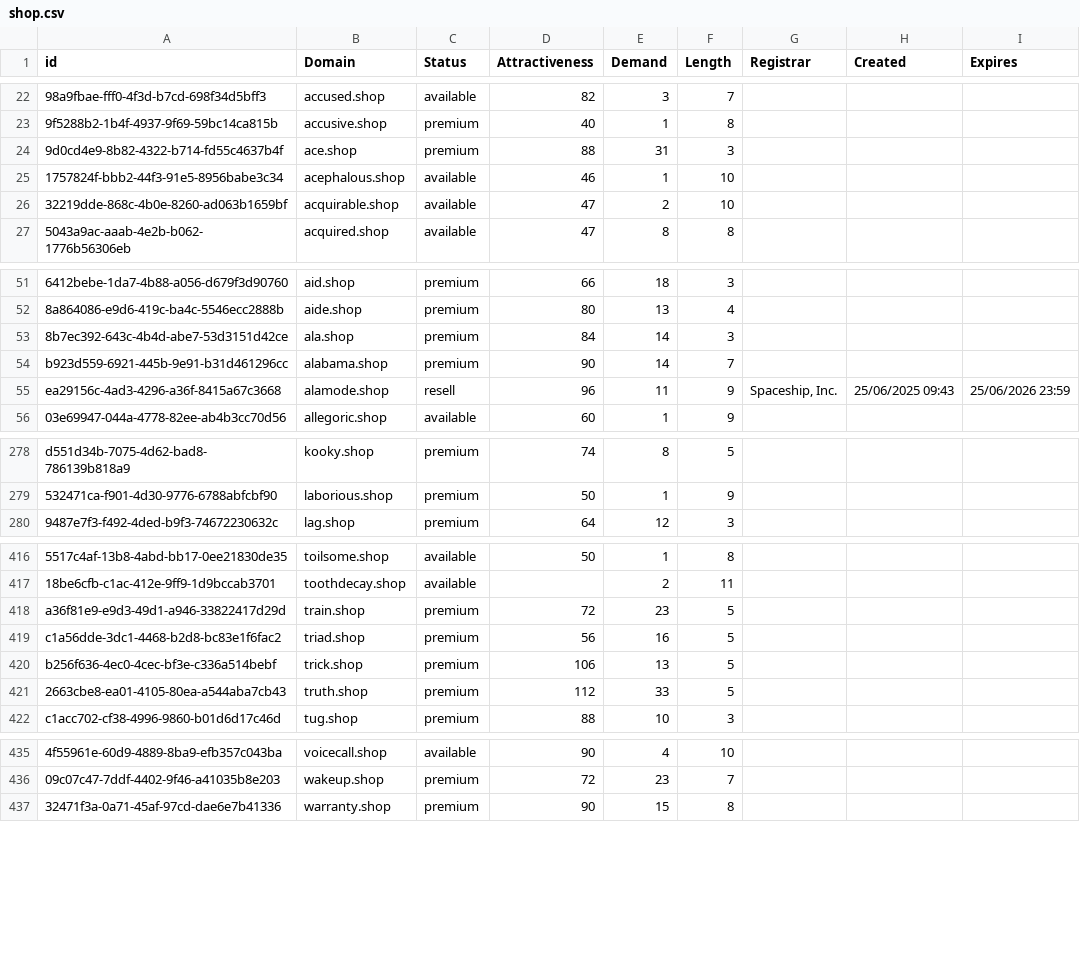
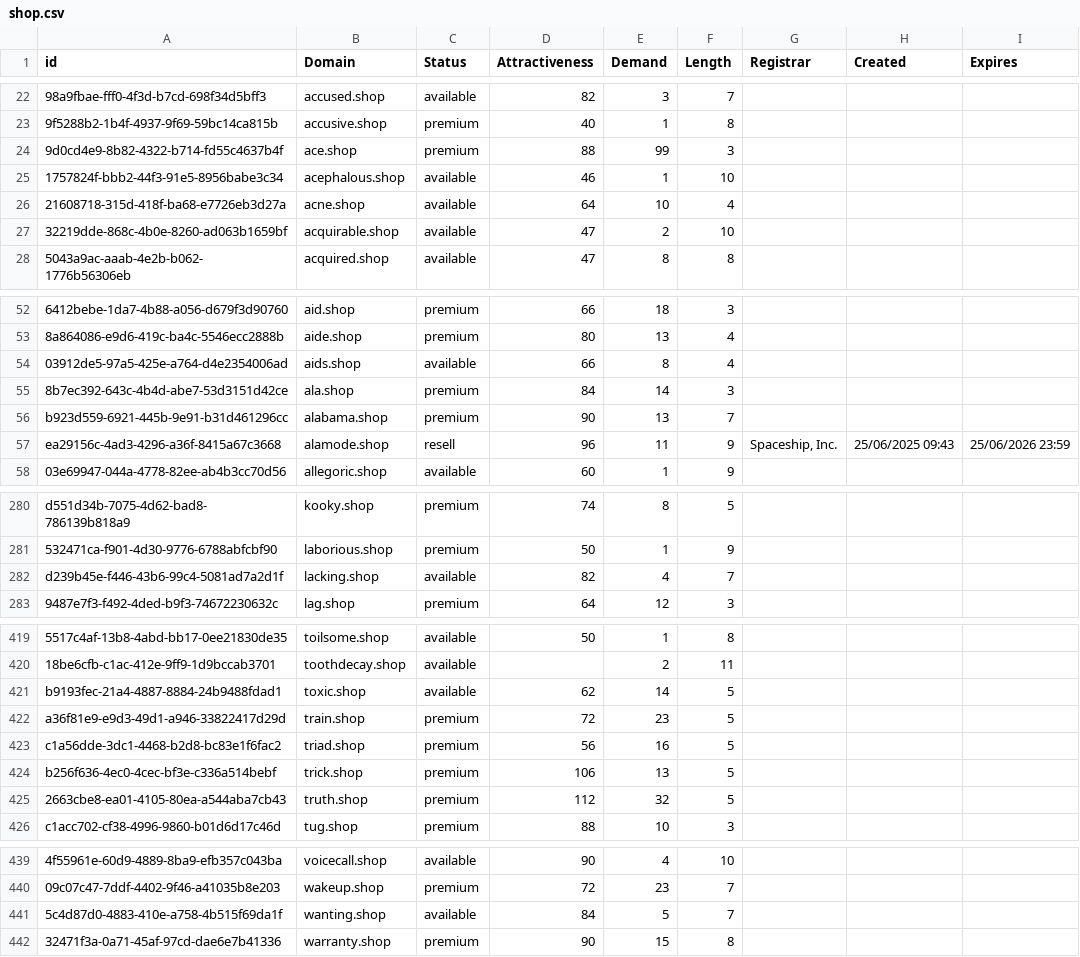
Before and after one commit to UniqueDomains/shop-oneword-domains, a CSV file: shop.csv, drawn as a sheet; only a part is shown, gaps mark what is left out; addresses are those after the commit; the diff covers the shown part only; the diff names each change by its address in the sheet, - before the commit and + after, or states it on an @@ line.

Commit message:
Domains update

```diff
--- a/shop.csv
+++ b/shop.csv
-E24 (Demand): 31
+E24 (Demand): 99
+row 26: 21608718-315d-418f-ba68-e7726eb3d27a | acne.shop | available | 64 | 10 | 4
+row 54: 03912de5-97a5-425e-a764-d4e2354006ad | aids.shop | available | 66 | 8 | 4
-E56 (Demand): 14
+E56 (Demand): 13
+row 282: d239b45e-f446-43b6-99c4-5081ad7a2d1f | lacking.shop | available | 82 | 4 | 7
+row 421: b9193fec-21a4-4887-8884-24b9488fdad1 | toxic.shop | available | 62 | 14 | 5
-E425 (Demand): 33
+E425 (Demand): 32
+row 441: 5c4d87d0-4883-410e-a758-4b515f69da1f | wanting.shop | available | 84 | 5 | 7
```
Also changed, not shown: 15 edited cells elsewhere in this file, 2 other files.
